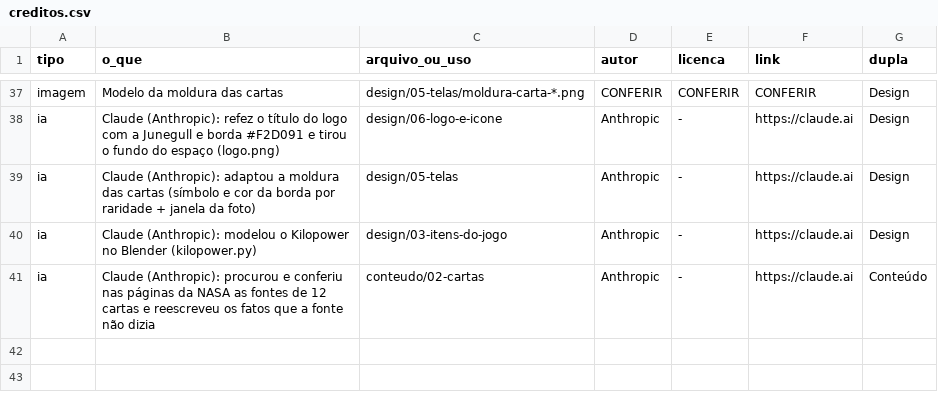
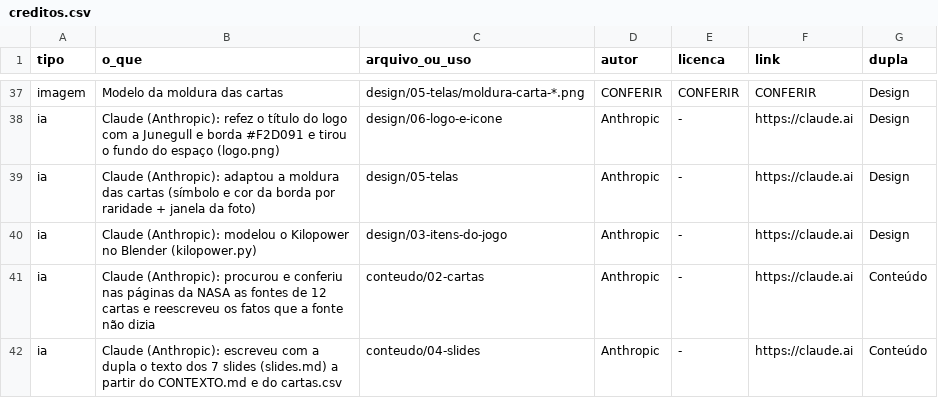
Before and after one commit to Out-Of-Space-Exception/mike-on-mars, a CSV file: creditos.csv, drawn as a sheet; only a part is shown, gaps mark what is left out; the diff names each change by its address in the sheet, - before the commit and + after, or states it on an @@ line.

```diff
--- a/creditos.csv
+++ b/creditos.csv
+row 42: ia | Claude (Anthropic): escreveu com a dupla o texto dos 7 slides (slides.md) a partir do CONTEXTO.md e do cartas.csv | conteudo/04-slides | Anthropic | - | https://claude.ai | Conteúdo
```
Also changed, not shown: 1 other file.
